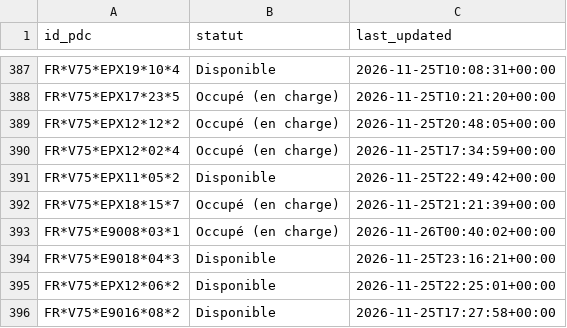
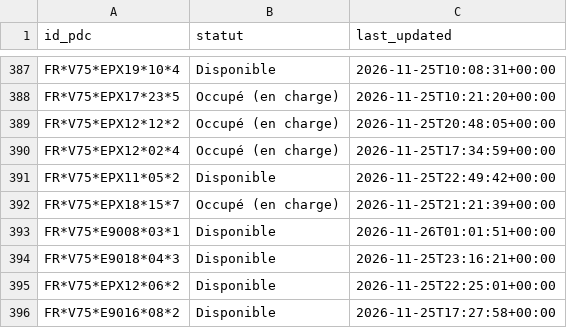
Before and after one commit to RimeAabil/belib-forecast, a CSV file: state/latest.csv, drawn as a sheet; only a part is shown, gaps mark what is left out.

```diff
--- a/state/latest.csv
+++ b/state/latest.csv
@@ -392,3 +392,3 @@ FR*V75*EPX11*05*2,Disponible,2026-11-25T22:49:42+00:00
 FR*V75*EPX18*15*7,Occupé (en charge),2026-11-25T21:21:39+00:00
-FR*V75*E9008*03*1,Occupé (en charge),2026-11-26T00:40:02+00:00
+FR*V75*E9008*03*1,Disponible,2026-11-26T01:01:51+00:00
 FR*V75*E9018*04*3,Disponible,2026-11-25T23:16:21+00:00
```
Also changed, not shown: events/2026-11-26.csv, points.csv, 1 other file.
